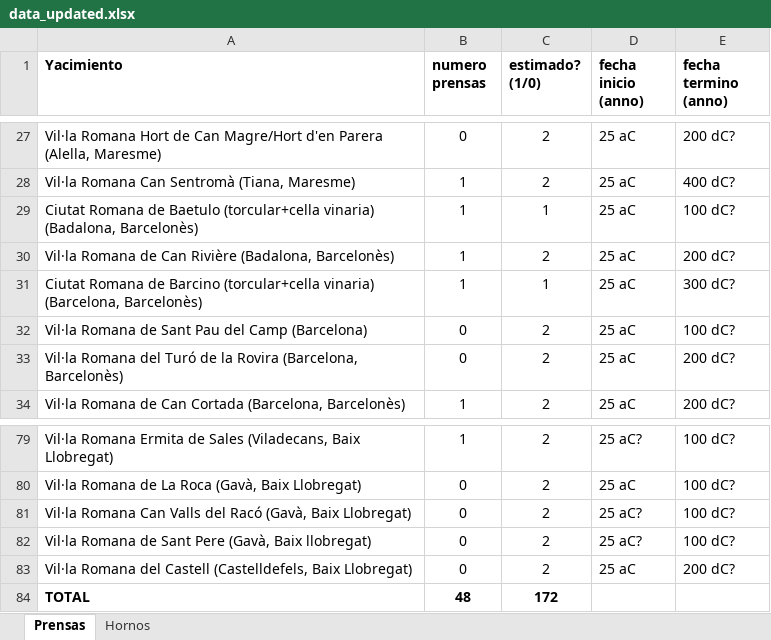
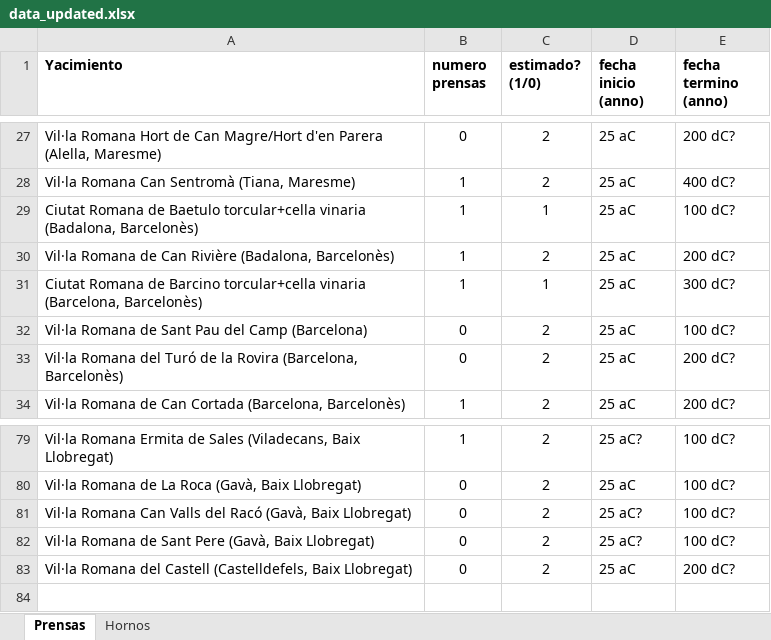
Before and after one commit to izaromanowska/Proyecto_vino, an Excel workbook: data_updated.xlsx, sheet Prensas, drawn as a sheet; only a part is shown, gaps mark what is left out; values as stored, in another font and other column widths than the file's, no borders; the diff names each change by its address in the sheet, - before the commit and + after, or states it on an @@ line.

```diff
--- a/data_updated.xlsx (sheet Prensas)
+++ b/data_updated.xlsx (sheet Prensas)
-A29 (Yacimiento): …de Baetulo (torcular+cella vinaria) (Badalona, Barcelonès)
+A29 (Yacimiento): …de Baetulo torcular+cella vinaria (Badalona, Barcelonès)
-A31 (Yacimiento): …de Barcino (torcular+cella vinaria) (Barcelona, Barcelonès)
+A31 (Yacimiento): …de Barcino torcular+cella vinaria (Barcelona, Barcelonès)
-A82 (Yacimiento): …(Gavà, Baix llobregat)
+A82 (Yacimiento): …(Gavà, Baix Llobregat)
-row 84: TOTAL | 48 | 172
```
Also changed, not shown: sheet Hornos, 8 other files.
